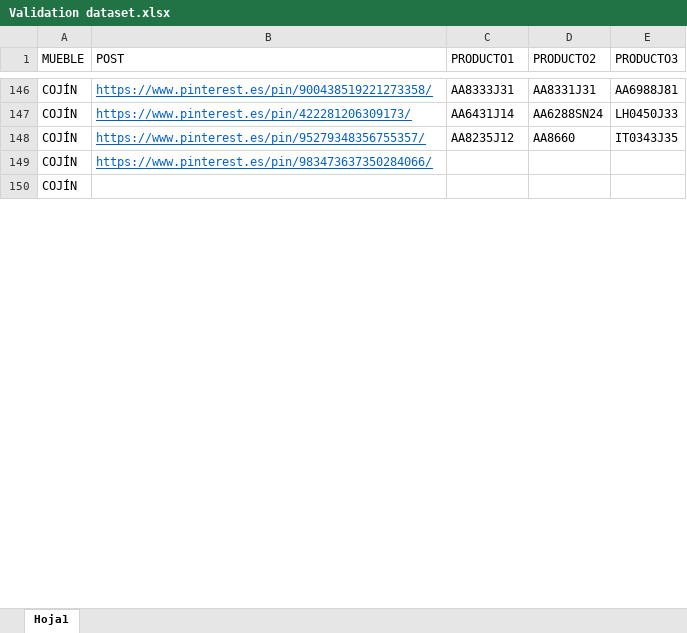
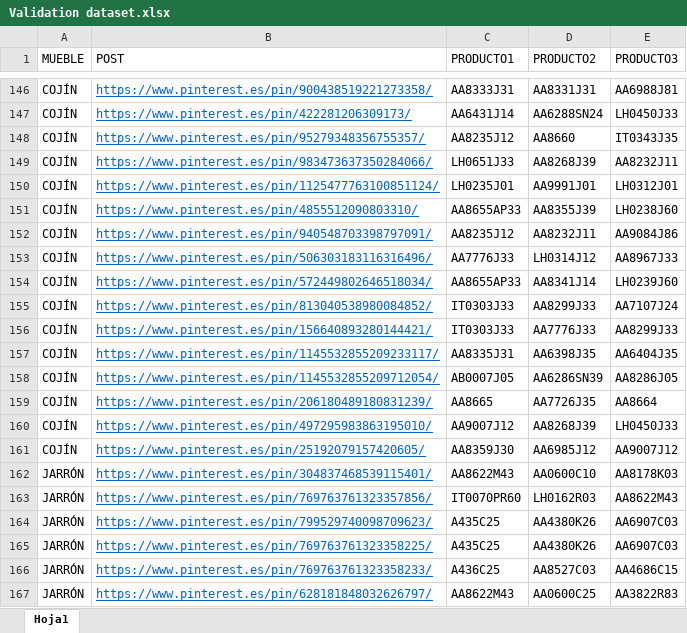
Before and after one commit to luisgogu/Trend-Analytics, an Excel workbook: Validation/Validation dataset.xlsx, sheet Hoja1, drawn as a sheet; only a part is shown, gaps mark what is left out; values as stored, in another font and other column widths than the file's, no borders; removed rows and columns are numbered as before the commit, all else as after; the diff covers the shown part only; the diff names each change by its address in the sheet, - before the commit and + after, or states it on an @@ line.

```diff
--- a/Validation/Validation dataset.xlsx (sheet Hoja1)
+++ b/Validation/Validation dataset.xlsx (sheet Hoja1)
-C149 (PRODUCTO1): (empty)
+C149 (PRODUCTO1): LH0651J33
-D149 (PRODUCTO2): (empty)
+D149 (PRODUCTO2): AA8268J39
-E149 (PRODUCTO3): (empty)
+E149 (PRODUCTO3): AA8232J11
-row 150: COJÍN
+row 150: COJÍN | https://www.pinterest.es/pin/1125477763100851124/ | LH0235J01 | AA9991J01 | LH0312J01
+row 151: COJÍN | https://www.pinterest.es/pin/4855512090803310/ | AA8655AP33 | AA8355J39 | LH0238J60
+row 152: COJÍN | https://www.pinterest.es/pin/940548703398797091/ | AA8235J12 | AA8232J11 | AA9084J86
+row 153: COJÍN | https://www.pinterest.es/pin/506303183116316496/ | AA7776J33 | LH0314J12 | AA8967J33
+row 154: COJÍN | https://www.pinterest.es/pin/572449802646518034/ | AA8655AP33 | AA8341J14 | LH0239J60
+row 155: COJÍN | https://www.pinterest.es/pin/813040538980084852/ | IT0303J33 | AA8299J33 | AA7107J24
+row 156: COJÍN | https://www.pinterest.es/pin/156640893280144421/ | IT0303J33 | AA7776J33 | AA8299J33
+row 157: COJÍN | https://www.pinterest.es/pin/1145532855209233117/ | AA8335J31 | AA6398J35 | AA6404J35
+row 158: COJÍN | https://www.pinterest.es/pin/1145532855209712054/ | AB0007J05 | AA6286SN39 | AA8286J05
+row 159: COJÍN | https://www.pinterest.es/pin/206180489180831239/ | AA8665 | AA7726J35 | AA8664
+row 160: COJÍN | https://www.pinterest.es/pin/497295983863195010/ | AA9007J12 | AA8268J39 | LH0450J33
+row 161: COJÍN | https://www.pinterest.es/pin/25192079157420605/ | AA8359J30 | AA6985J12 | AA9007J12
+row 162: JARRÓN | https://www.pinterest.es/pin/304837468539115401/ | AA8622M43 | AA0600C10 | AA8178K03
+row 163: JARRÓN | https://www.pinterest.es/pin/769763761323357856/ | IT0070PR60 | LH0162R03 | AA8622M43
+row 164: JARRÓN | https://www.pinterest.es/pin/799529740098709623/ | A435C25 | AA4380K26 | AA6907C03
+row 165: JARRÓN | https://www.pinterest.es/pin/769763761323358225/ | A435C25 | AA4380K26 | AA6907C03
+row 166: JARRÓN | https://www.pinterest.es/pin/769763761323358233/ | A436C25 | AA8527C03 | AA4686C15
+row 167: JARRÓN | https://www.pinterest.es/pin/628181848032626797/ | AA8622M43 | AA0600C25 | AA3822R83
```
Also changed, not shown: 3 added rows and 14 edited cells elsewhere in this sheet, 3 other files.
